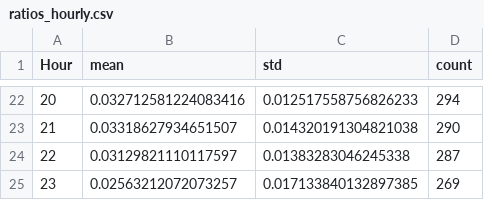
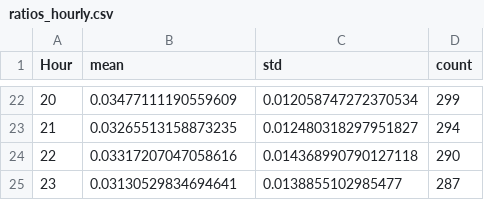
Before and after one commit to codytwilson/DSCI799_Captsone, a CSV file: ratios_hourly.csv, drawn as a sheet; only a part is shown, gaps mark what is left out; the diff covers the shown part only.

```diff
--- a/ratios_hourly.csv
+++ b/ratios_hourly.csv
@@ -22,4 +22,4 @@ Hour,mean,std,count
-20,0.032712581224083416,0.012517558756826233,294
-21,0.03318627934651507,0.014320191304821038,290
-22,0.03129821110117597,0.01383283046245338,287
-23,0.02563212072073257,0.017133840132897385,269
+20,0.03477111190559609,0.012058747272370534,299
+21,0.03265513158873235,0.012480318297951827,294
+22,0.03317207047058616,0.014368990790127118,290
+23,0.03130529834694641,0.0138855102985477,287
```
Also changed, not shown: 60 edited cells elsewhere in this file, 2 other files.
